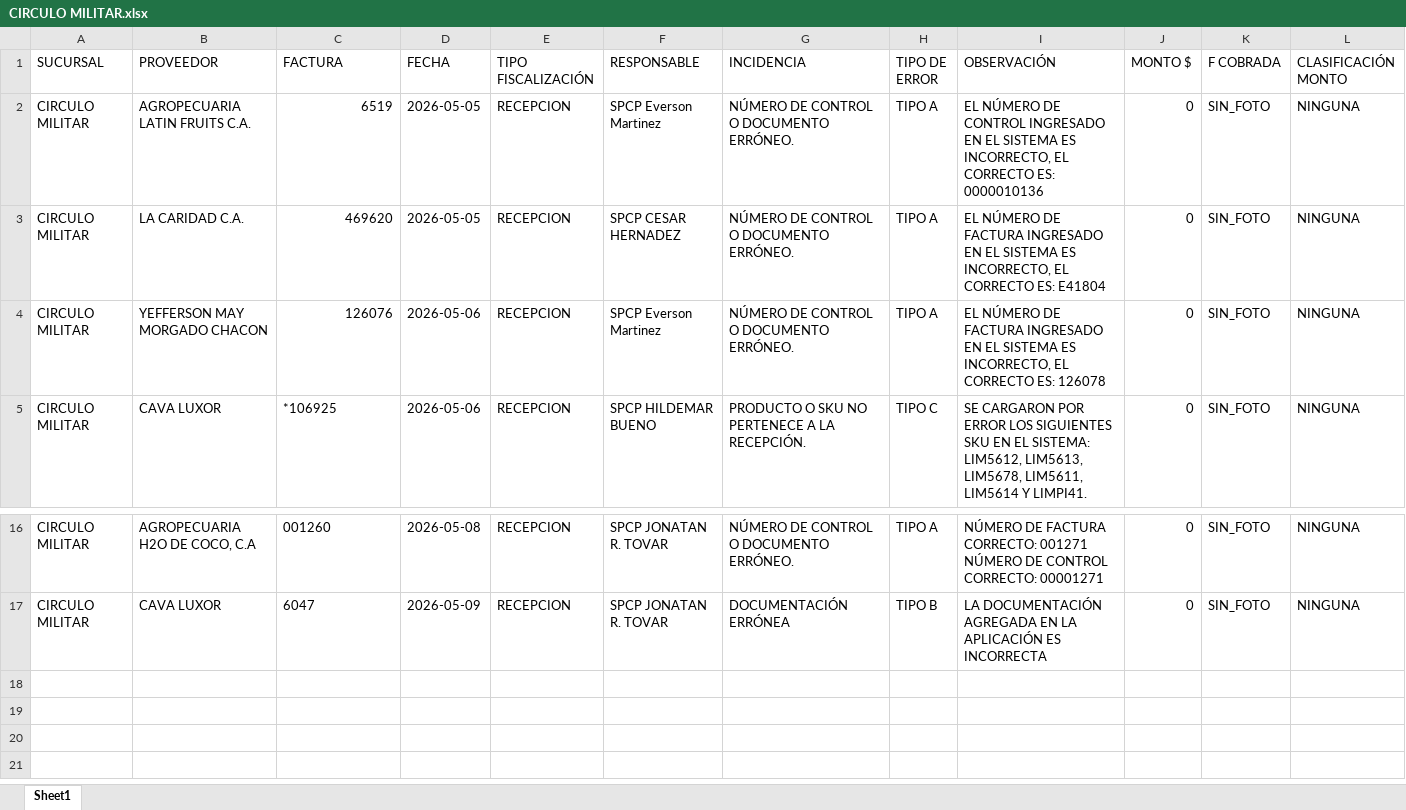
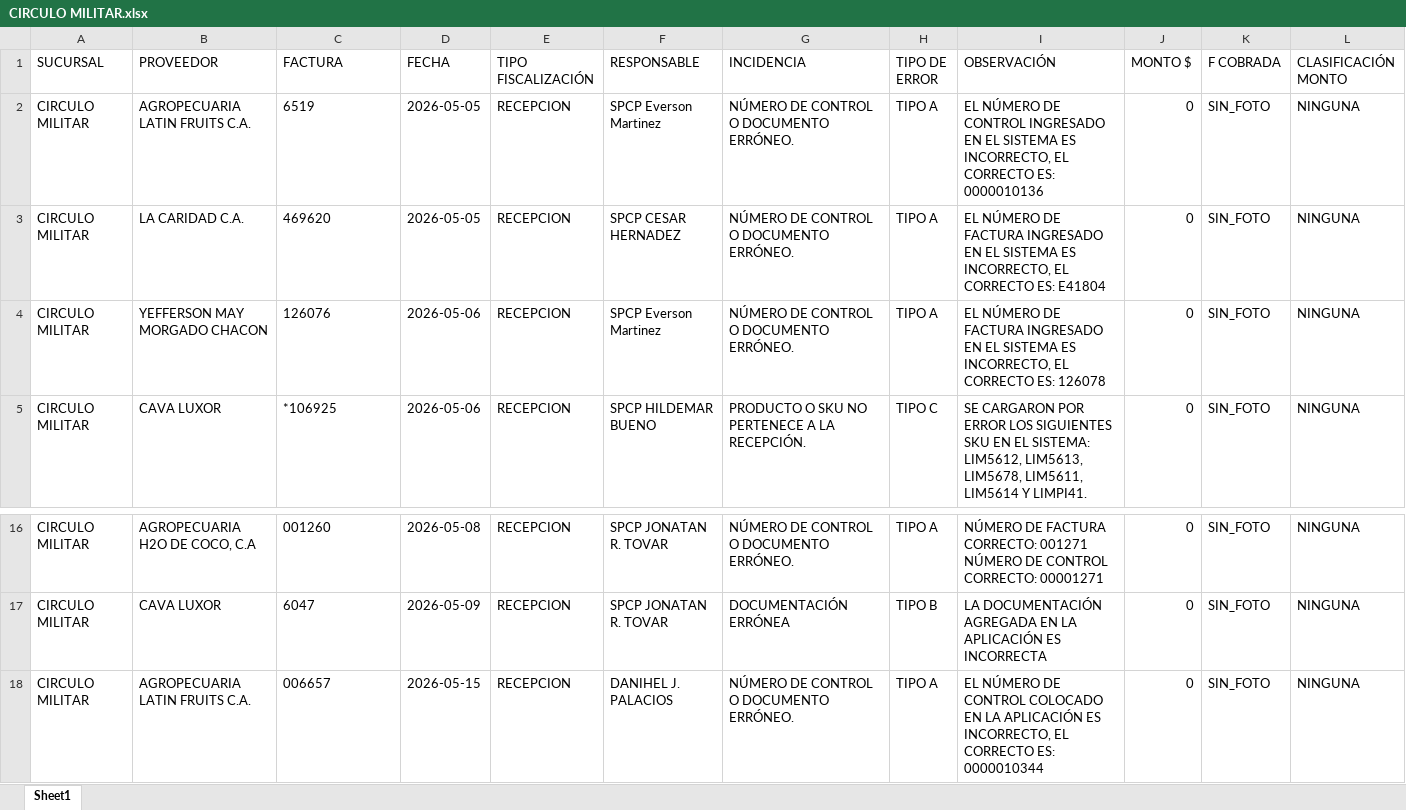
Before and after one commit to monitoreocmi/FISCALIZACION, an Excel workbook: cuadros/MAYO/CIRCULO MILITAR.xlsx, sheet Sheet1, drawn as a sheet; only a part is shown, gaps mark what is left out; values as stored, in another font and other column widths than the file's, no borders; rows hold the shown columns only; the diff names each change by its address in the sheet, - before the commit and + after, or states it on an @@ line.

```diff
--- a/cuadros/MAYO/CIRCULO MILITAR.xlsx (sheet Sheet1)
+++ b/cuadros/MAYO/CIRCULO MILITAR.xlsx (sheet Sheet1)
-C2:C4 alignment: right
+C2:C4 alignment: left
+row 18: CIRCULO MILITAR | AGROPECUARIA LATIN FRUITS C.A. | 006657 | 2026-05-15 | RECEPCION | DANIHEL J. PALACIOS | NÚMERO DE CONTROL O DOCUMENTO ERRÓNEO. | TIPO A | EL NÚMERO DE CONTROL COLOCADO EN LA APLICACIÓN ES INCORRECTO, EL CORRECTO ES: 0000010344 | 0 | SIN_FOTO | NINGUNA
```
Also changed, not shown: cuadros/ABRIL/ABRIL_BARQUISIMETO_CASTAÑO.xlsx, cuadros/ABRIL/Abril_Acasias_villas.xlsx, 36 other files.
